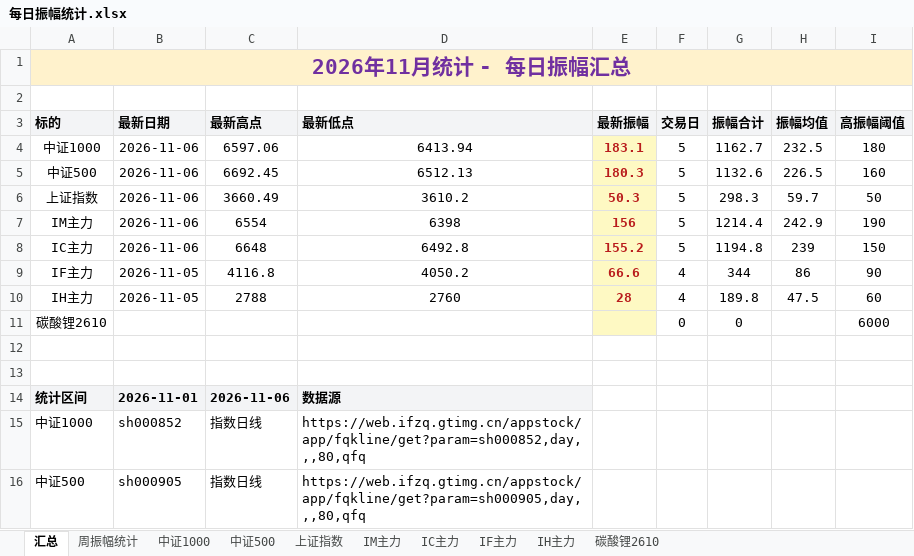
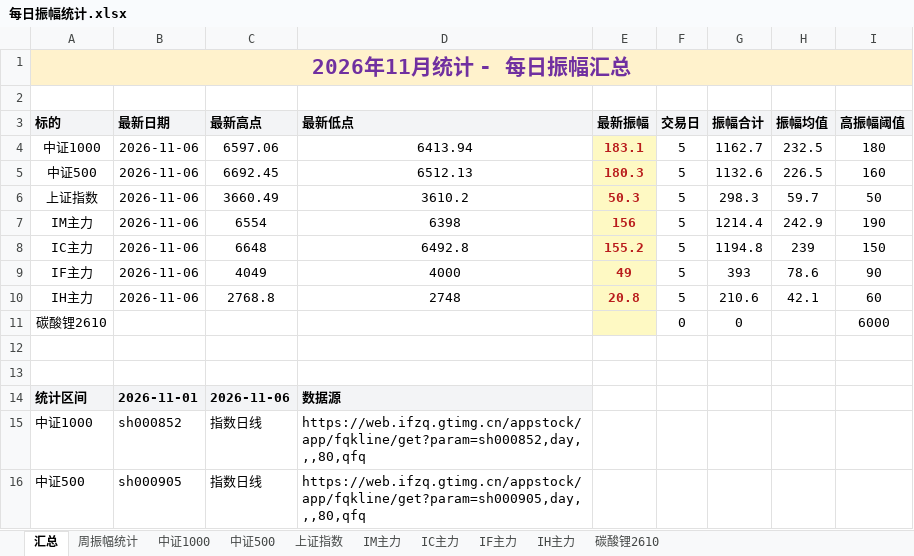
Before and after one commit to iputao-design/futures-amplitude-web, an Excel workbook: 每日振幅统计.xlsx, sheet 汇总, drawn as a sheet; only a part is shown; values as stored, in another font and other column widths than the file's, no borders; removed rows and columns are numbered as before the commit, all else as after; the diff names each change by its address in the sheet, - before the commit and + after, or states it on an @@ line.

```diff
--- a/每日振幅统计.xlsx (sheet 汇总)
+++ b/每日振幅统计.xlsx (sheet 汇总)
-row 9: IF主力 | 2026-11-05 | 4116.8 | 4050.2 | 66.6 | 4 | 344 | 86 | 90
-row 10: IH主力 | 2026-11-05 | 2788 | 2760 | 28 | 4 | 189.8 | 47.5 | 60
+row 9: IF主力 | 2026-11-06 | 4049 | 4000 | 49 | 5 | 393 | 78.6 | 90
+row 10: IH主力 | 2026-11-06 | 2768.8 | 2748 | 20.8 | 5 | 210.6 | 42.1 | 60
```
Also changed, not shown: sheet IF主力, sheet IH主力, sheet 周振幅统计, 每日振幅统计_2026.xlsx, 5 other files.
